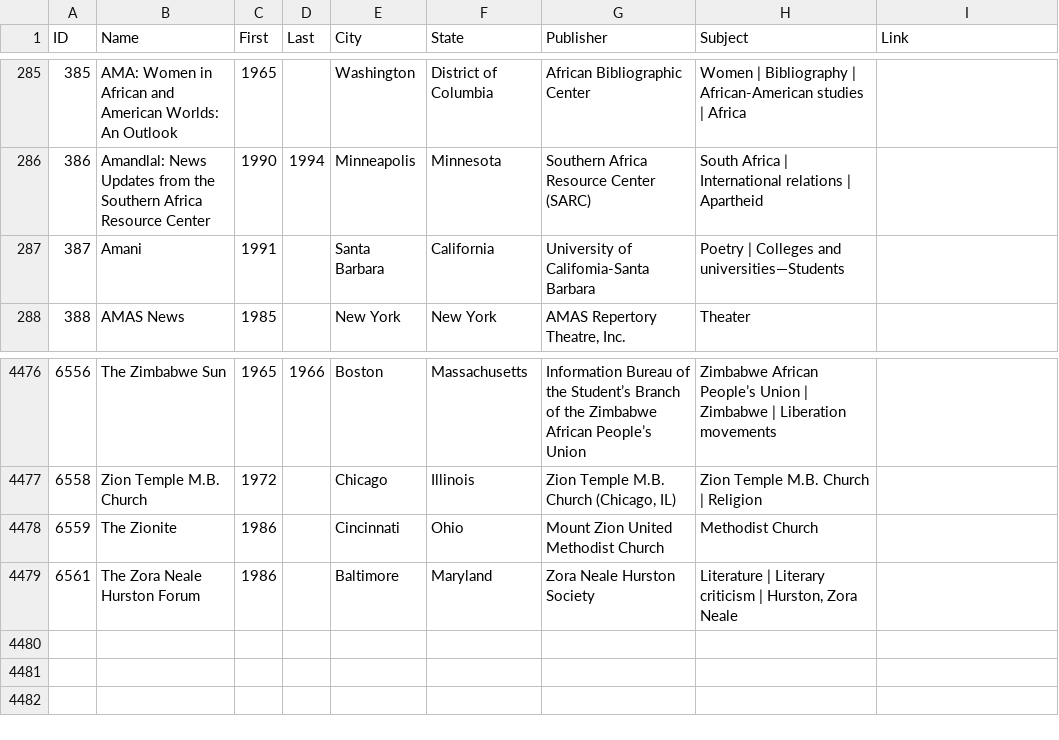
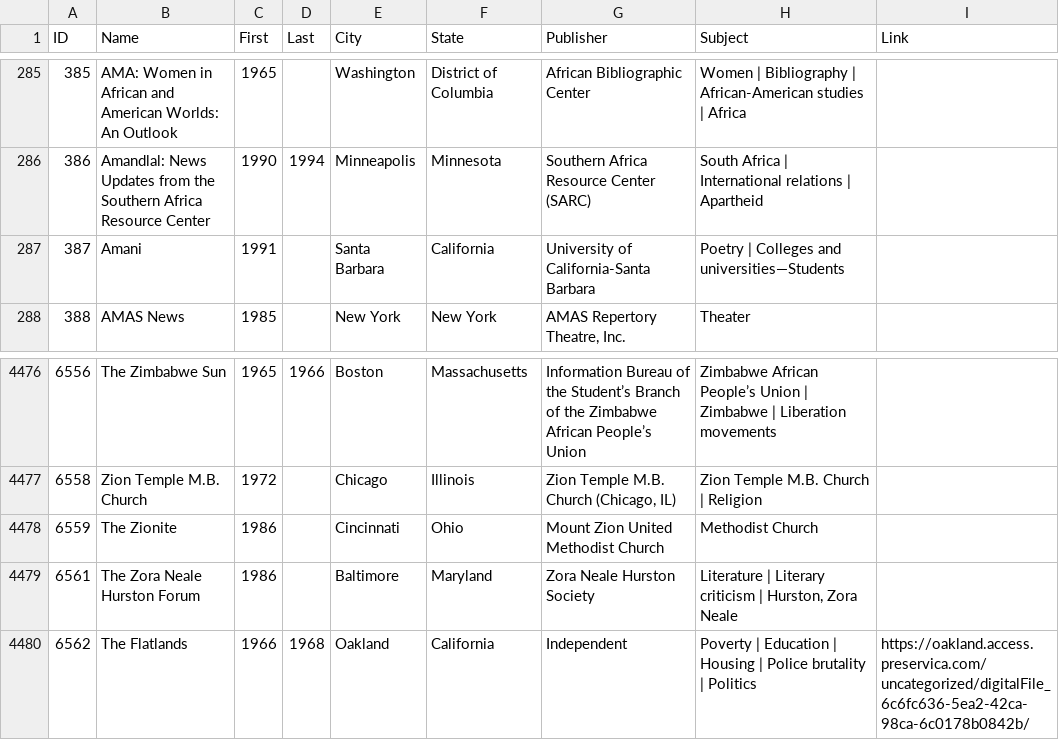
Before and after one commit to FedericoAureliano/periodicals, a CSV file: data/bibliography.csv, drawn as a sheet; only a part is shown, gaps mark what is left out.

Commit message:
add flatlands and fix typo

```diff
--- a/data/bibliography.csv
+++ b/data/bibliography.csv
@@ -286,3 +286,3 @@ ID,Name,First,Last,City,State,Publisher,Subject,Link
 386,"Amandlal: News Updates from the Southern Africa Resource Center",1990,1994,"Minneapolis","Minnesota","Southern Africa Resource Center (SARC)","South Africa | International relations | Apartheid",
-387,"Amani",1991,,"Santa Barbara","California","University of Califomia-Santa Barbara","Poetry | Colleges and universities—Students",
+387,"Amani",1991,,"Santa Barbara","California","University of California-Santa Barbara","Poetry | Colleges and universities—Students",
 388,"AMAS News",1985,,"New York","New York","AMAS Repertory Theatre, Inc.","Theater",
@@ -4479 +4479,2 @@ ID,Name,First,Last,City,State,Publisher,Subject,Link
 6561,"The Zora Neale Hurston Forum",1986,,"Baltimore","Maryland","Zora Neale Hurston Society","Literature | Literary criticism | Hurston, Zora Neale",
+6562,"The Flatlands",1966,1968,"Oakland","California","Independent","Poverty | Education | Housing | Police brutality | Politics","https://oakland.access.preservica.com/uncategorized/digitalFile_6c6fc636-5ea2-42ca-98ca-6c0178b0842b/"
```
Also changed, not shown: data/queries/city_decade_highlight.csv, 4 other files.
